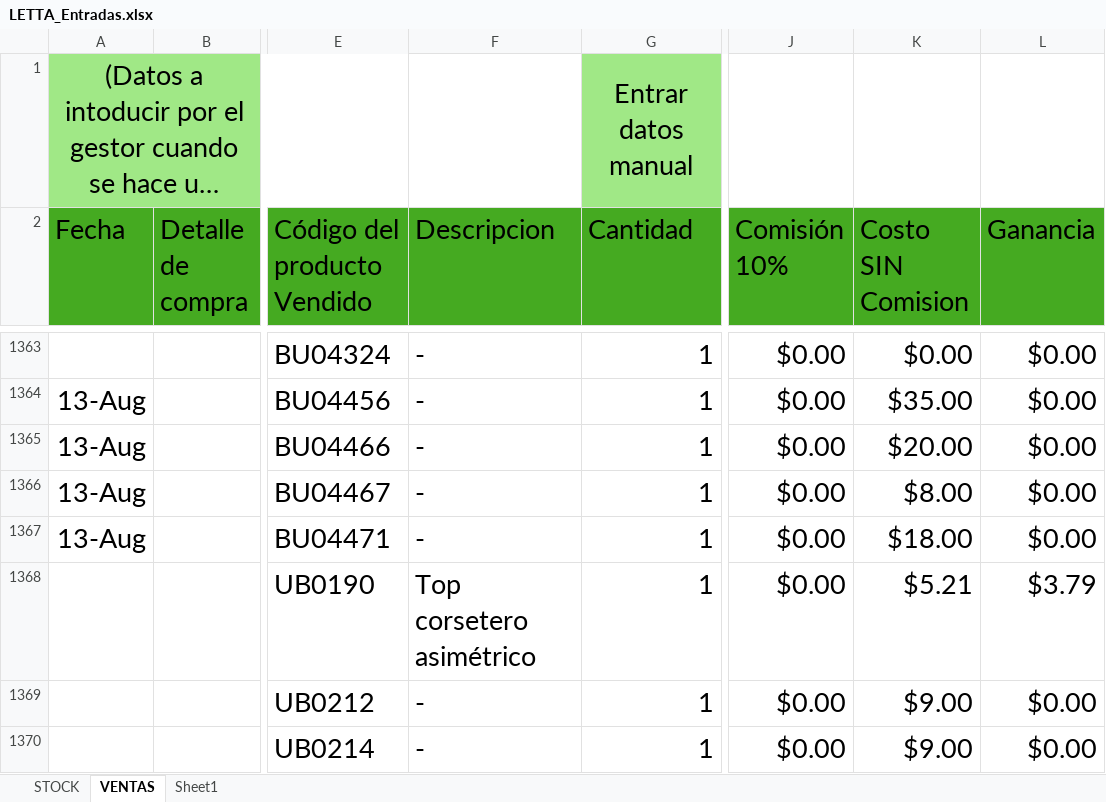
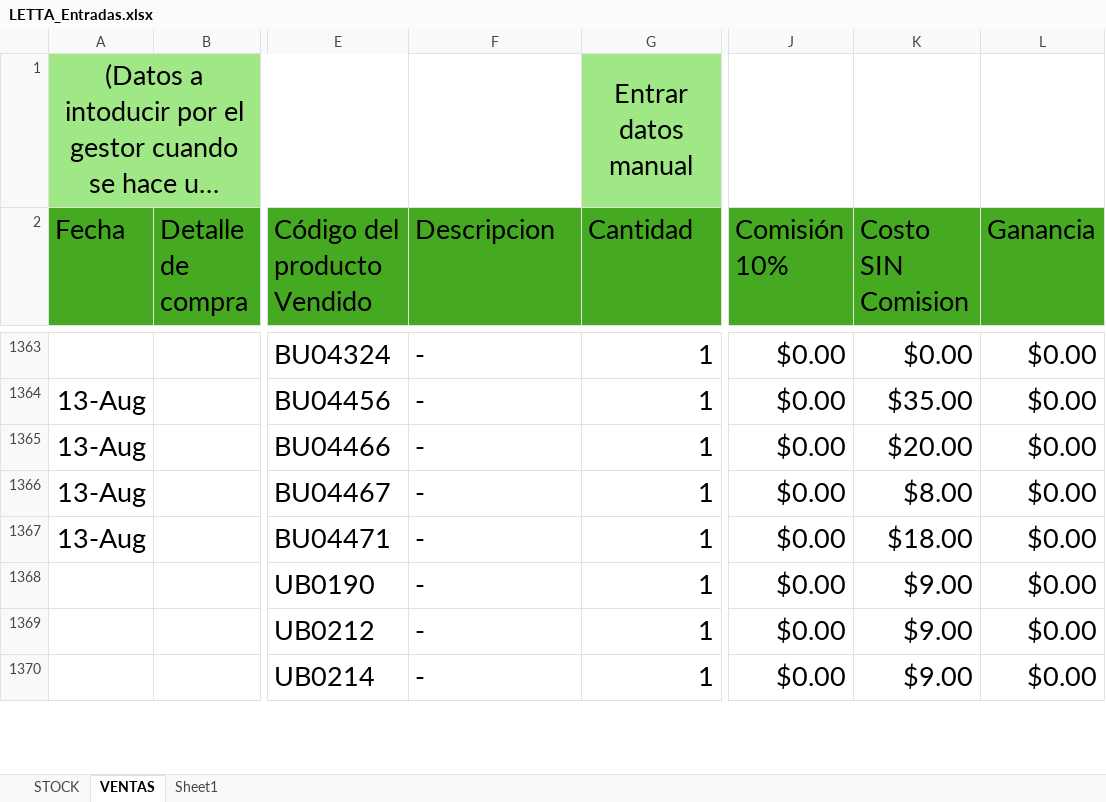
Before and after one commit to uberboutique/ss, an Excel workbook: LETTA_Entradas.xlsx, sheet VENTAS, drawn as a sheet; only a part is shown, gaps mark what is left out; long unchanged cells end in …; values as stored, in another font and other column widths than the file's, no borders; conditional formats and table styles not drawn; 1 other sheet too large or unreadable and not compared; the diff covers the shown part only; the diff names each change by its address in the sheet, - before the commit and + after, or states it on an @@ line.

```diff
--- a/LETTA_Entradas.xlsx (sheet VENTAS)
+++ b/LETTA_Entradas.xlsx (sheet VENTAS)
-F1368 (Descripcion): Top corsetero asimétrico
+F1368 (Descripcion): -
-K1368 (Costo SIN Comision): $5.21
+K1368 (Costo SIN Comision): $9.00
-L1368 (Ganancia): $3.79
+L1368 (Ganancia): $0.00
```
Also changed, not shown: 46 edited cells elsewhere in this sheet, charts or pictures, 5 other files.
